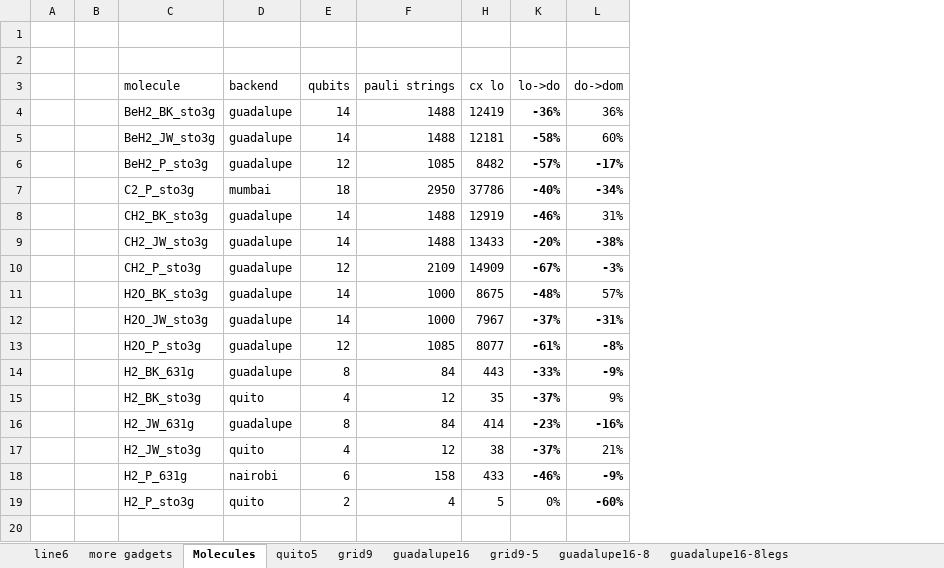
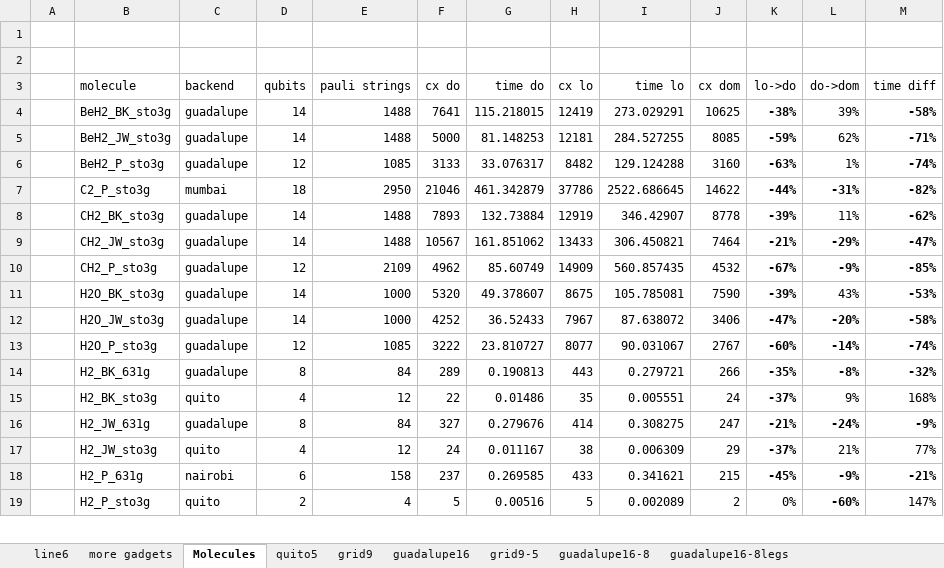
Before and after one commit to vuorenkoski/pauliopt, an Excel workbook: experiments/results.xlsx, sheet Molecules, drawn as a sheet; only a part is shown; values as stored, in another font and other column widths than the file's, no borders; removed rows and columns are numbered as before the commit, all else as after; the diff covers the shown part only; the diff names each change by its address in the sheet, - before the commit and + after, or states it on an @@ line.

Commit message:
time data to molecules

```diff
--- a/experiments/results.xlsx (sheet Molecules)
+++ b/experiments/results.xlsx (sheet Molecules)
-column B, empty
+column F (cx do), rows 4-19: 7641 | 5000 | 3133 | 21046 | 7893 | 10567 | 4962 | 5320 | 4252 | 3222 | 289 | 22 | 327 | 24 | 237 | 5
@@ column G (time do) unhidden, rows 4-19: 115.218015 | 81.148253 | 33.076317 | 461.342879 | 132.73884 | 161.851062 | 85.60749 | 49.378607 | 36.52433 | 23.810727 | 0.190813 | 0.01486 | 0.279676 | 0.011167 | 0.269585 | 0.00516 @@
@@ column I (time lo) unhidden, rows 4-19: 273.029291 | 284.527255 | 129.124288 | 2522.686645 | 346.42907 | 306.450821 | 560.857435 | 105.785081 | 87.638072 | 90.031067 | 0.279721 | 0.005551 | 0.308275 | 0.006309 | 0.341621 | 0.002089 @@
@@ column J (cx dom) unhidden, rows 4-19: 10625 | 8085 | 3160 | 14622 | 8778 | 7464 | 4532 | 7590 | 3406 | 2767 | 266 | 24 | 247 | 29 | 215 | 2 @@
+column M (time diff), rows 4-19: -58% | -71% | -74% | -82% | -62% | -47% | -85% | -53% | -58% | -74% | -32% | 168% | -9% | 77% | -21% | 147%
-K4 (lo->do): -36%
+K4 (lo->do): -38%
-L4 (do->dom): 36%
+L4 (do->dom): 39%
-K5 (lo->do): -58%
+K5 (lo->do): -59%
-L5 (do->dom): 60%
+L5 (do->dom): 62%
-K6 (lo->do): -57%
+K6 (lo->do): -63%
-L6 (do->dom): -17%
+L6 (do->dom): 1%
-L6 bold: on
+L6 bold: off
-K7 (lo->do): -40%
+K7 (lo->do): -44%
-L7 (do->dom): -34%
+L7 (do->dom): -31%
-K8 (lo->do): -46%
+K8 (lo->do): -39%
-L8 (do->dom): 31%
+L8 (do->dom): 11%
-K9 (lo->do): -20%
+K9 (lo->do): -21%
-L9 (do->dom): -38%
+L9 (do->dom): -29%
-L10 (do->dom): -3%
+L10 (do->dom): -9%
-K11 (lo->do): -48%
+K11 (lo->do): -39%
-L11 (do->dom): 57%
+L11 (do->dom): 43%
-K12 (lo->do): -37%
+K12 (lo->do): -47%
-L12 (do->dom): -31%
+L12 (do->dom): -20%
-K13 (lo->do): -61%
+K13 (lo->do): -60%
-L13 (do->dom): -8%
+L13 (do->dom): -14%
-K14 (lo->do): -33%
+K14 (lo->do): -35%
-L14 (do->dom): -9%
+L14 (do->dom): -8%
-K16 (lo->do): -23%
+K16 (lo->do): -21%
-L16 (do->dom): -16%
+L16 (do->dom): -24%
-K18 (lo->do): -46%
+K18 (lo->do): -45%
-row 20: (empty)
```
Also changed, not shown: 1 removed row, 34 edited cells and cell formats elsewhere in this sheet, formulas that keep their value, hidden cells, charts or pictures.
